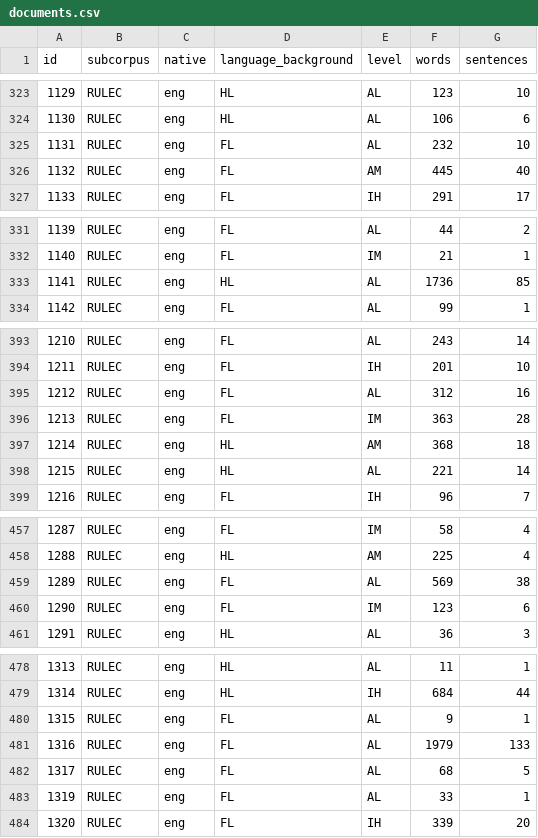
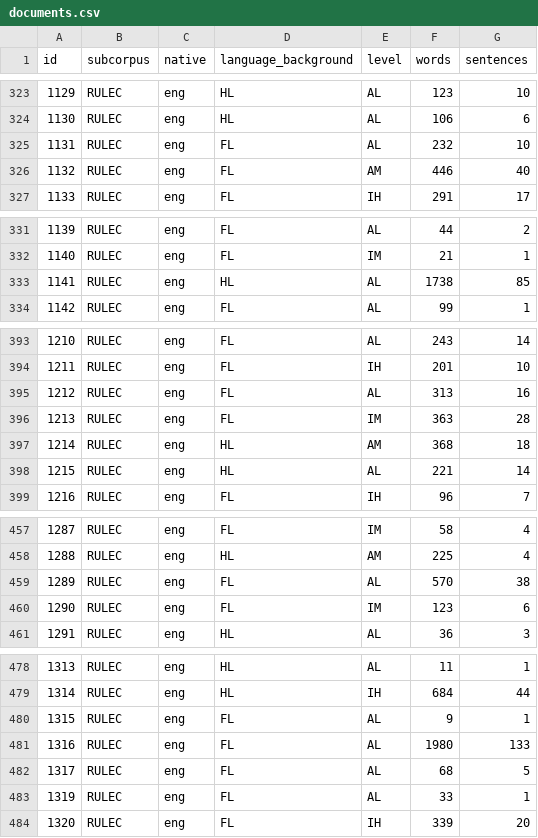
Before and after one commit to Russian-Learner-Corpus/rlc-annotated, a CSV file: documents.csv, drawn as a sheet; only a part is shown, gaps mark what is left out; the diff covers the shown part only.

```diff
--- a/documents.csv
+++ b/documents.csv
@@ -325,3 +325,3 @@ id,subcorpus,native,language_background,level,words,sentences
 1131,RULEC,eng,FL,AL,232,10
-1132,RULEC,eng,FL,AM,445,40
+1132,RULEC,eng,FL,AM,446,40
 1133,RULEC,eng,FL,IH,291,17
@@ -332,3 +332,3 @@ id,subcorpus,native,language_background,level,words,sentences
 1140,RULEC,eng,FL,IM,21,1
-1141,RULEC,eng,HL,AL,1736,85
+1141,RULEC,eng,HL,AL,1738,85
 1142,RULEC,eng,FL,AL,99,1
@@ -394,3 +394,3 @@ id,subcorpus,native,language_background,level,words,sentences
 1211,RULEC,eng,FL,IH,201,10
-1212,RULEC,eng,FL,AL,312,16
+1212,RULEC,eng,FL,AL,313,16
 1213,RULEC,eng,FL,IM,363,28
@@ -458,3 +458,3 @@ id,subcorpus,native,language_background,level,words,sentences
 1288,RULEC,eng,HL,AM,225,4
-1289,RULEC,eng,FL,AL,569,38
+1289,RULEC,eng,FL,AL,570,38
 1290,RULEC,eng,FL,IM,123,6
@@ -480,3 +480,3 @@ id,subcorpus,native,language_background,level,words,sentences
 1315,RULEC,eng,FL,AL,9,1
-1316,RULEC,eng,FL,AL,1979,133
+1316,RULEC,eng,FL,AL,1980,133
 1317,RULEC,eng,FL,AL,68,5
```
Also changed, not shown: 9 edited cells elsewhere in this file, 1 other file.
